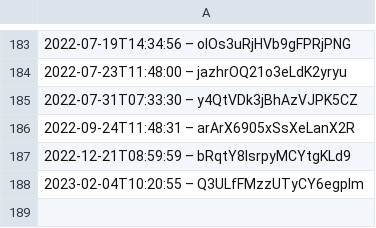
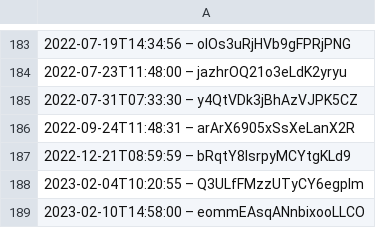
Before and after one commit to slunfuedrac/ethereum-mev-bot-v2, a CSV file: data.csv, drawn as a sheet; only a part is shown, gaps mark what is left out; the diff names each change by its address in the sheet, - before the commit and + after, or states it on an @@ line.

Commit message:
Optimize routine in data.csv

```diff
--- a/data.csv
+++ b/data.csv
+row 189: 2023-02-10T14:58:00 – eommEAsqANnbixooLLCO
```
